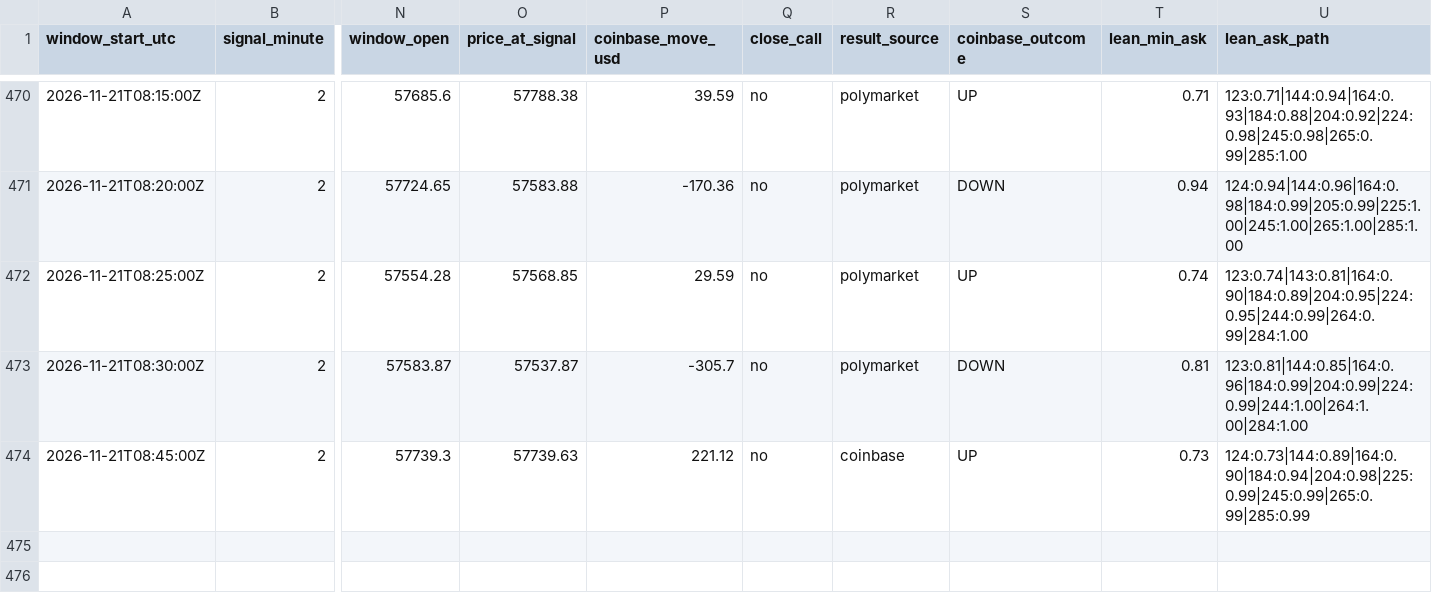
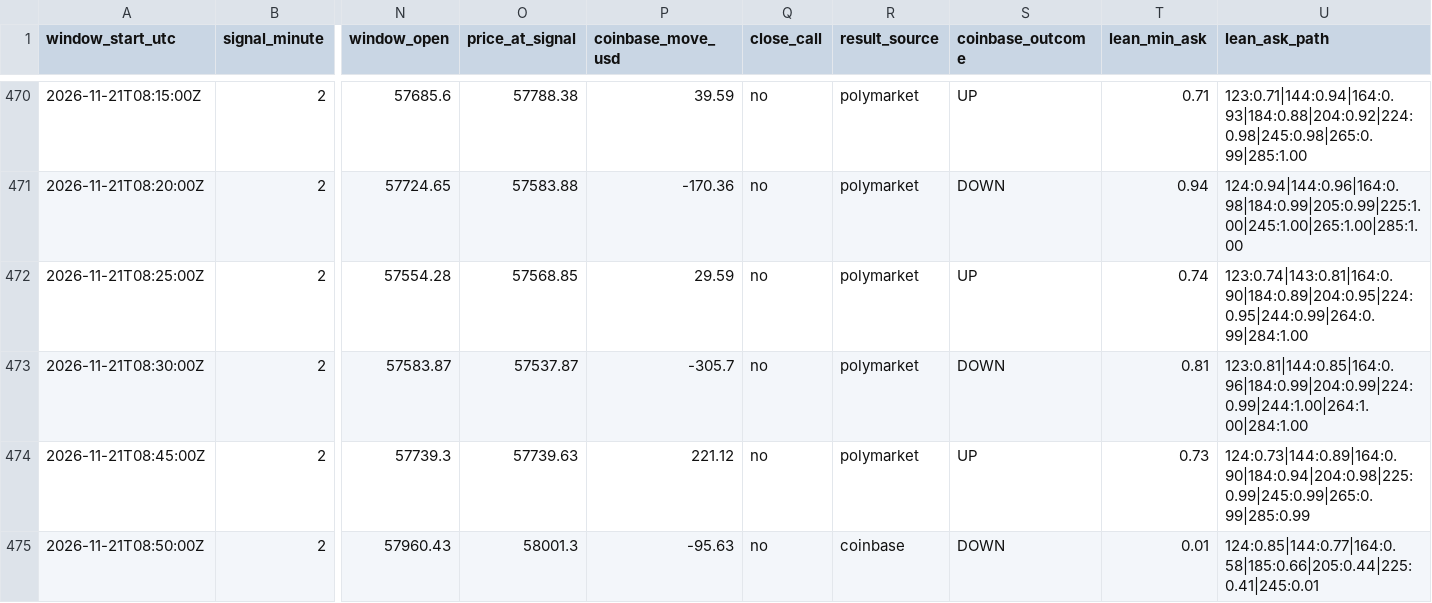
Before and after one commit to trenty0788/btc-signal-bot, a CSV file: data/log.csv, drawn as a sheet; only a part is shown, gaps mark what is left out; rows hold the shown columns only; the diff names each change by its address in the sheet, - before the commit and + after, or states it on an @@ line.

```diff
--- a/data/log.csv
+++ b/data/log.csv
-R474 (result_source): coinbase
+R474 (result_source): polymarket
+row 475: 2026-11-21T08:50:00Z | 2 | 57960.43 | 58001.3 | -95.63 | no | coinbase | DOWN | 0.01 | 124:0.85|144:0.77|164:0.58|185:0.66|205:0.44|225:0.41|245:0.01
```
Also changed, not shown: 3 other files.
